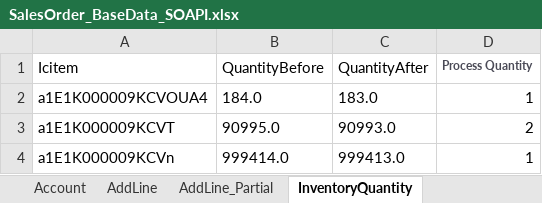
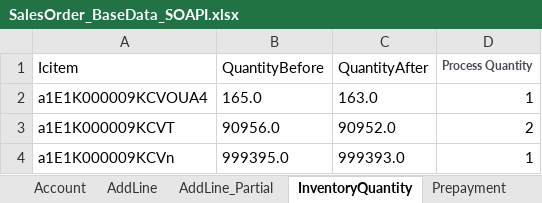
Before and after one commit to msuryawanshi20/rstk_PROVAR-COPADO, an Excel workbook: templates/QARSF/SalesOrder_BaseData_SOAPI.xlsx, sheet InventoryQuantity, drawn as a sheet; values as stored, in another font and other column widths than the file's, no borders; the diff names each change by its address in the sheet, - before the commit and + after, or states it on an @@ line.

```diff
--- a/templates/QARSF/SalesOrder_BaseData_SOAPI.xlsx (sheet InventoryQuantity)
+++ b/templates/QARSF/SalesOrder_BaseData_SOAPI.xlsx (sheet InventoryQuantity)
+sheet tab: Prepayment
-B2 (QuantityBefore): 184.0
+B2 (QuantityBefore): 165.0
-C2 (QuantityAfter): 183.0
+C2 (QuantityAfter): 163.0
-B3 (QuantityBefore): 90995.0
+B3 (QuantityBefore): 90956.0
-C3 (QuantityAfter): 90993.0
+C3 (QuantityAfter): 90952.0
-B4 (QuantityBefore): 999414.0
+B4 (QuantityBefore): 999395.0
-C4 (QuantityAfter): 999413.0
+C4 (QuantityAfter): 999393.0
```
Also changed, not shown: templates/QARSF/CustomerMaster.xlsx, 3 other files.
